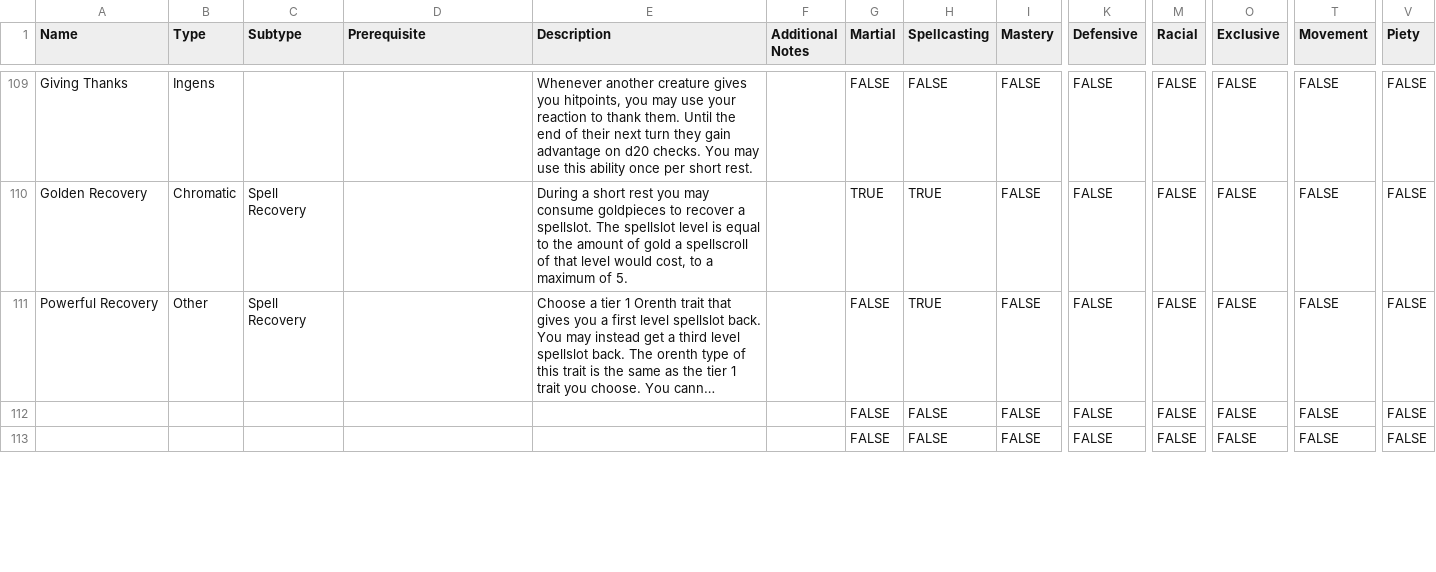
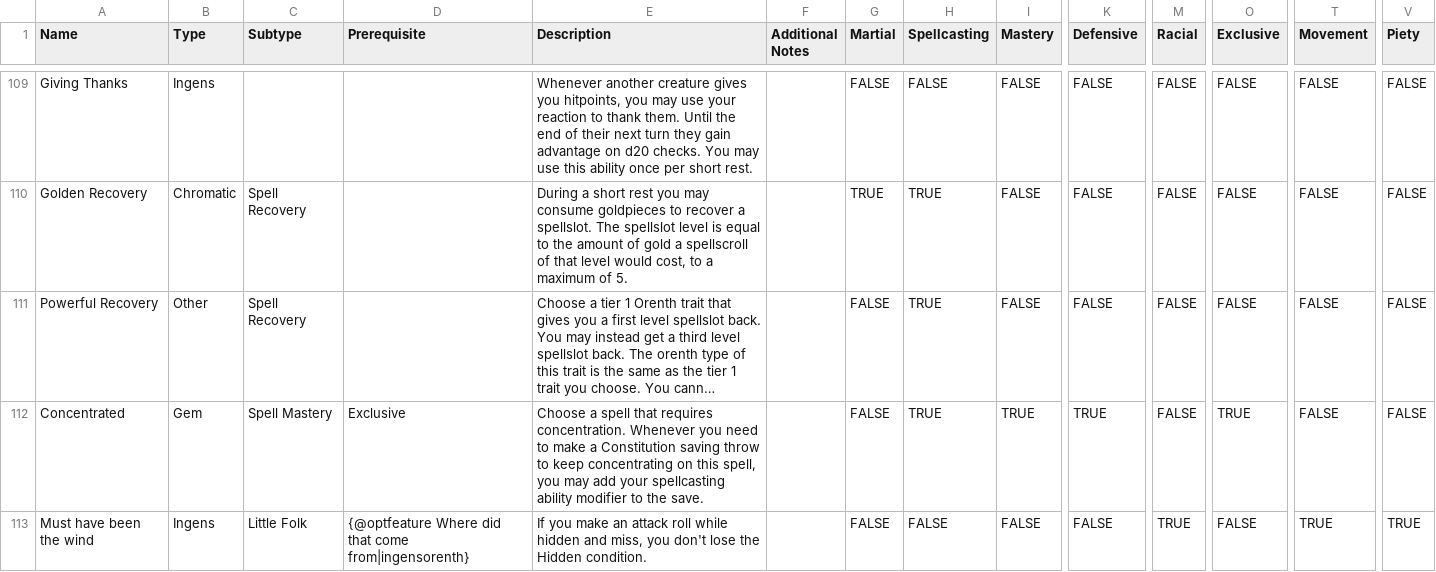
Before and after one commit to Eli-Red/orenth, a CSV file: resource/Orenth Shit - Tier 3.csv, drawn as a sheet; only a part is shown, gaps mark what is left out; long unchanged cells end in …; the diff covers the shown part only; the diff names each change by its address in the sheet, - before the commit and + after, or states it on an @@ line.

```diff
--- a/resource/Orenth Shit - Tier 3.csv
+++ b/resource/Orenth Shit - Tier 3.csv
-A112 (Name): (empty)
+A112 (Name): Concentrated
-B112 (Type): (empty)
+B112 (Type): Gem
-C112 (Subtype): (empty)
+C112 (Subtype): Spell Mastery
-D112 (Prerequisite): (empty)
+D112 (Prerequisite): Exclusive
-E112 (Description): (empty)
+E112 (Description): Choose a spell that requires concentration. Whenever you need to make a Constitution saving throw to keep concentrating on this spell, you may add your spellcasting ability modifier to the save.
-H112 (Spellcasting): FALSE
+H112 (Spellcasting): TRUE
-I112 (Mastery): FALSE
+I112 (Mastery): TRUE
-K112 (Defensive): FALSE
+K112 (Defensive): TRUE
-O112 (Exclusive): FALSE
+O112 (Exclusive): TRUE
-A113 (Name): (empty)
+A113 (Name): Must have been the wind
-B113 (Type): (empty)
+B113 (Type): Ingens
-C113 (Subtype): (empty)
+C113 (Subtype): Little Folk
-D113 (Prerequisite): (empty)
+D113 (Prerequisite): {@optfeature Where did that come from|ingensorenth}
-E113 (Description): (empty)
+E113 (Description): If you make an attack roll while hidden and miss, you don't lose the Hidden condition.
-M113 (Racial): FALSE
+M113 (Racial): TRUE
-T113 (Movement): FALSE
+T113 (Movement): TRUE
-V113 (Piety): FALSE
+V113 (Piety): TRUE
```
Also changed, not shown: 45 edited cells elsewhere in this file, resource/Orenth Shit - Tier 1.csv, resource/Orenth Shit - Tier 2.csv, 3 other files.
